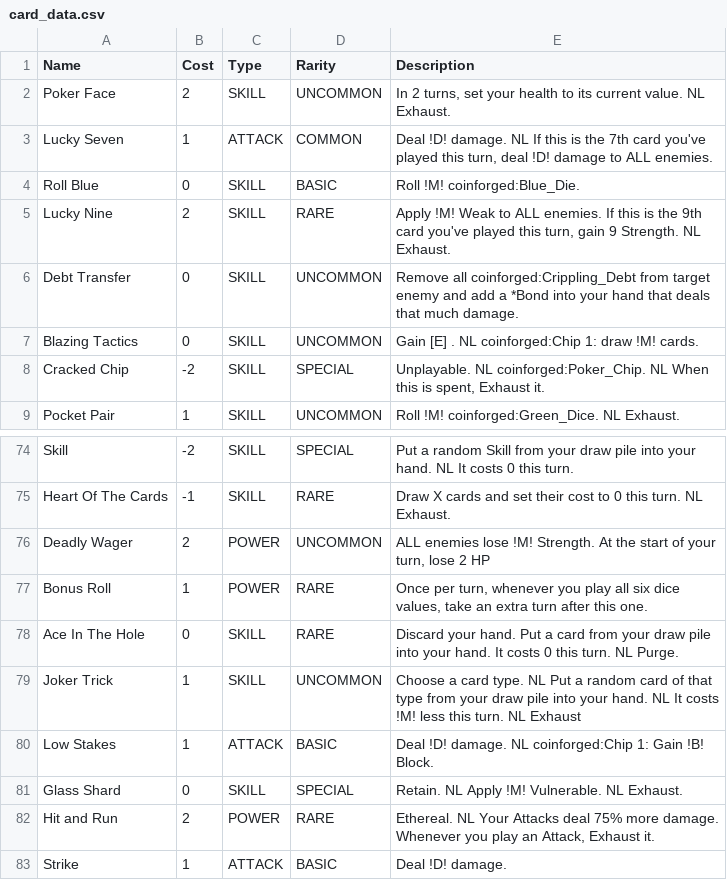
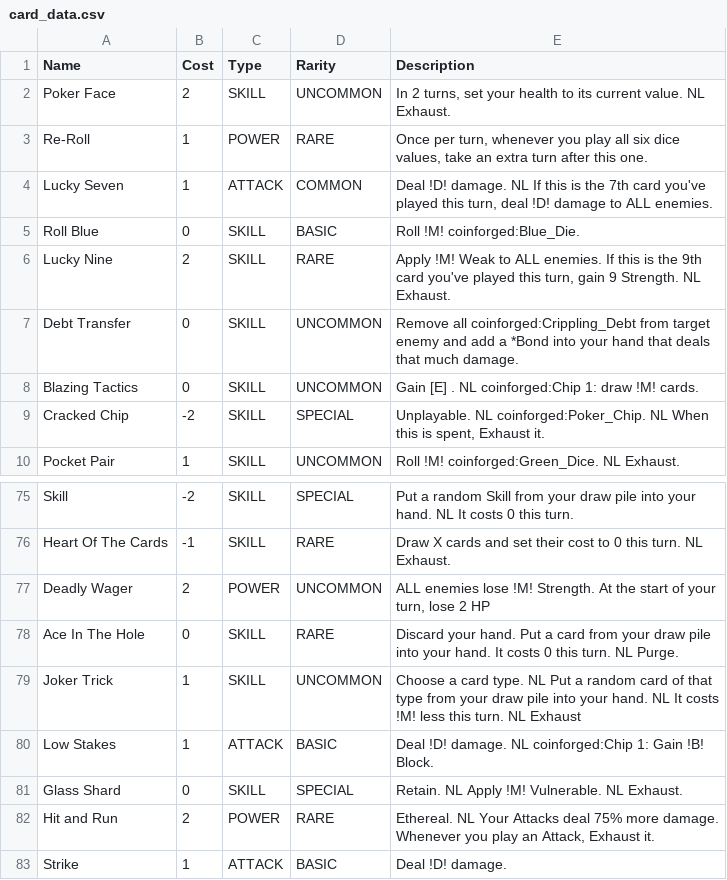
Before and after one commit to Ind-E/TheCoinforgedMod, a CSV file: card_data.csv, drawn as a sheet; only a part is shown, gaps mark what is left out.

```diff
--- a/card_data.csv
+++ b/card_data.csv
@@ -2,2 +2,3 @@ Name,Cost,Type,Rarity,Description
 Poker Face,2,SKILL,UNCOMMON,"In 2 turns, set your health to its current value. NL Exhaust."
+Re-Roll,1,POWER,RARE,"Once per turn, whenever you play all six dice values, take an extra turn after this one."
 Lucky Seven,1,ATTACK,COMMON,"Deal !D! damage. NL If this is the 7th card you've played this turn, deal !D! damage to ALL enemies."
@@ -76,3 +77,2 @@ Heart Of The Cards,-1,SKILL,RARE,"Draw X cards and set their cost to 0 this turn
 Deadly Wager,2,POWER,UNCOMMON,"ALL enemies lose !M! Strength. At the start of your turn, lose 2 HP"
-Bonus Roll,1,POWER,RARE,"Once per turn, whenever you play all six dice values, take an extra turn after this one."
 Ace In The Hole,0,SKILL,RARE,"Discard your hand. Put a card from your draw pile into your hand. It costs 0 this turn. NL Purge."
```
Also changed, not shown: 9 other files.
